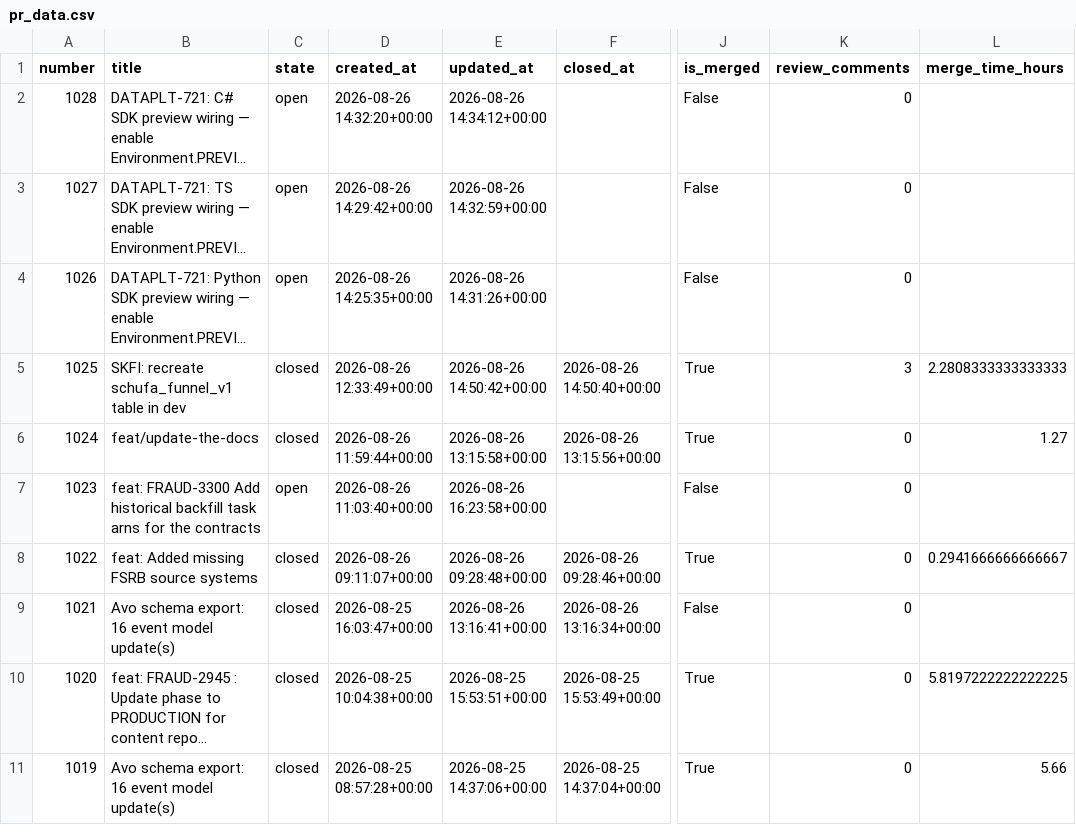
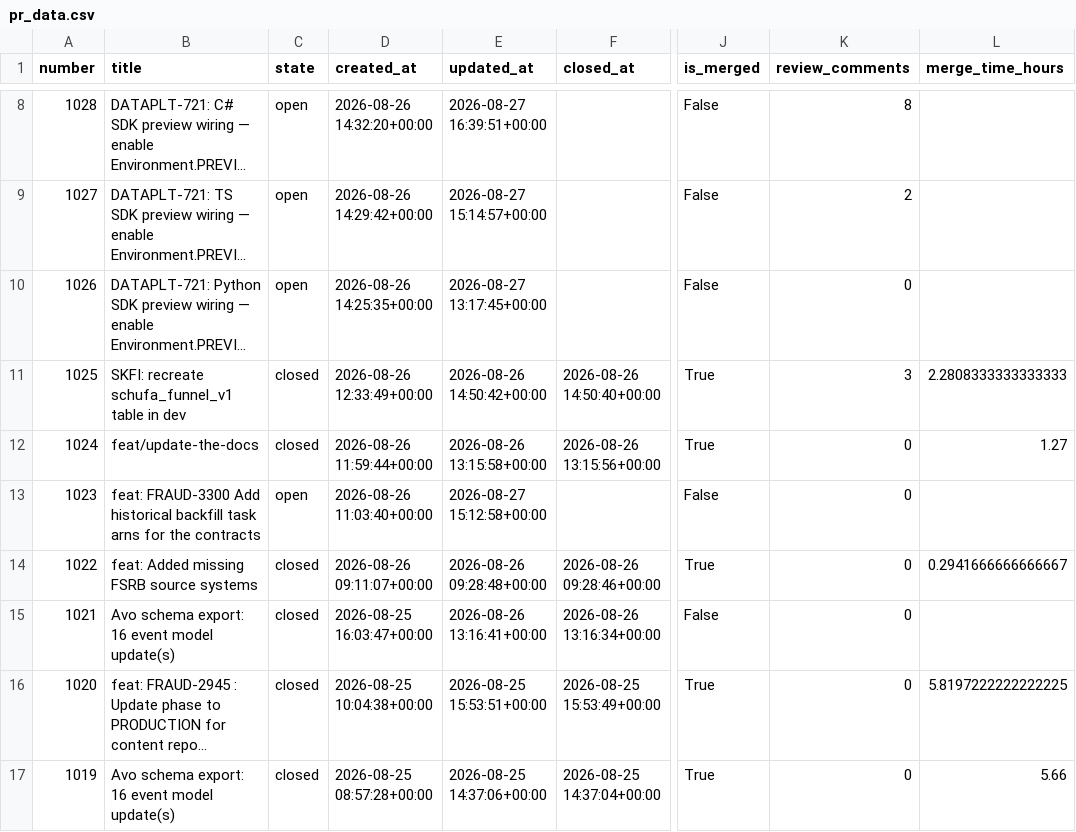
Before and after one commit to aviv-fathallahelmasri/github-pr-analytics, a CSV file: dashboard/data/pr_data.csv, drawn as a sheet; only a part is shown, gaps mark what is left out; long unchanged cells end in …; addresses are those after the commit; the diff covers the shown part only; the diff names each change by its address in the sheet, - before the commit and + after, or states it on an @@ line.

```diff
--- a/dashboard/data/pr_data.csv
+++ b/dashboard/data/pr_data.csv
-E8 (updated_at): 2026-08-26 14:34:12+00:00
+E8 (updated_at): 2026-08-27 16:39:51+00:00
-K8 (review_comments): 0
+K8 (review_comments): 8
-E9 (updated_at): 2026-08-26 14:32:59+00:00
+E9 (updated_at): 2026-08-27 15:14:57+00:00
-K9 (review_comments): 0
+K9 (review_comments): 2
-E10 (updated_at): 2026-08-26 14:31:26+00:00
+E10 (updated_at): 2026-08-27 13:17:45+00:00
-E13 (updated_at): 2026-08-26 16:23:58+00:00
+E13 (updated_at): 2026-08-27 15:12:58+00:00
```
Also changed, not shown: 6 added rows and 27 edited cells elsewhere in this file, 2 other files.
